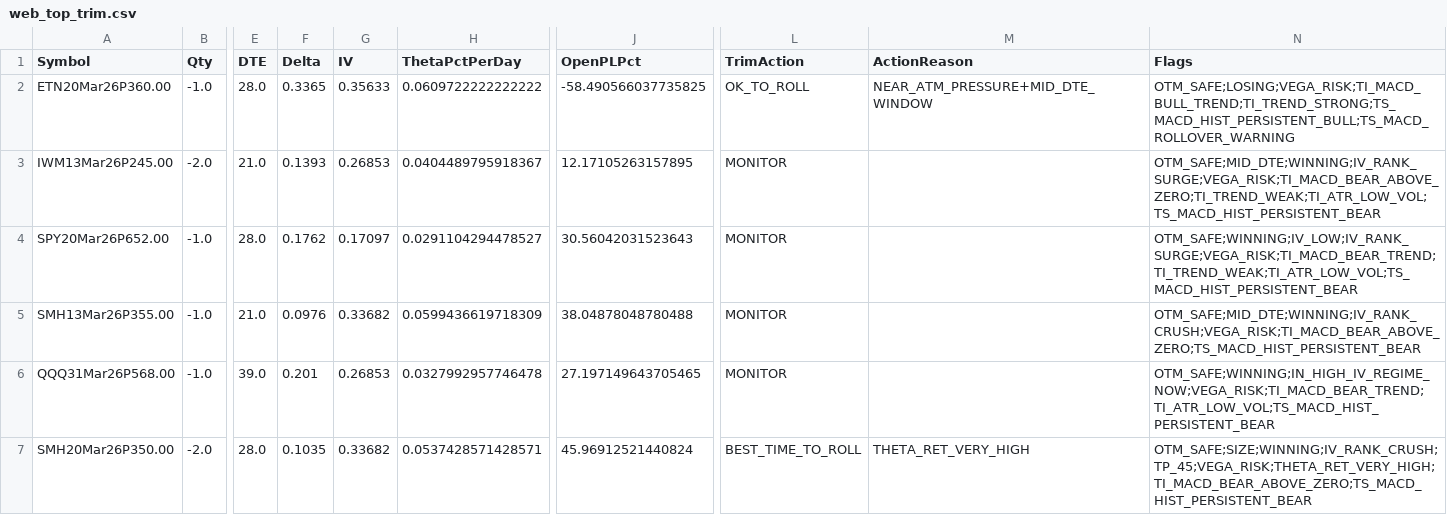
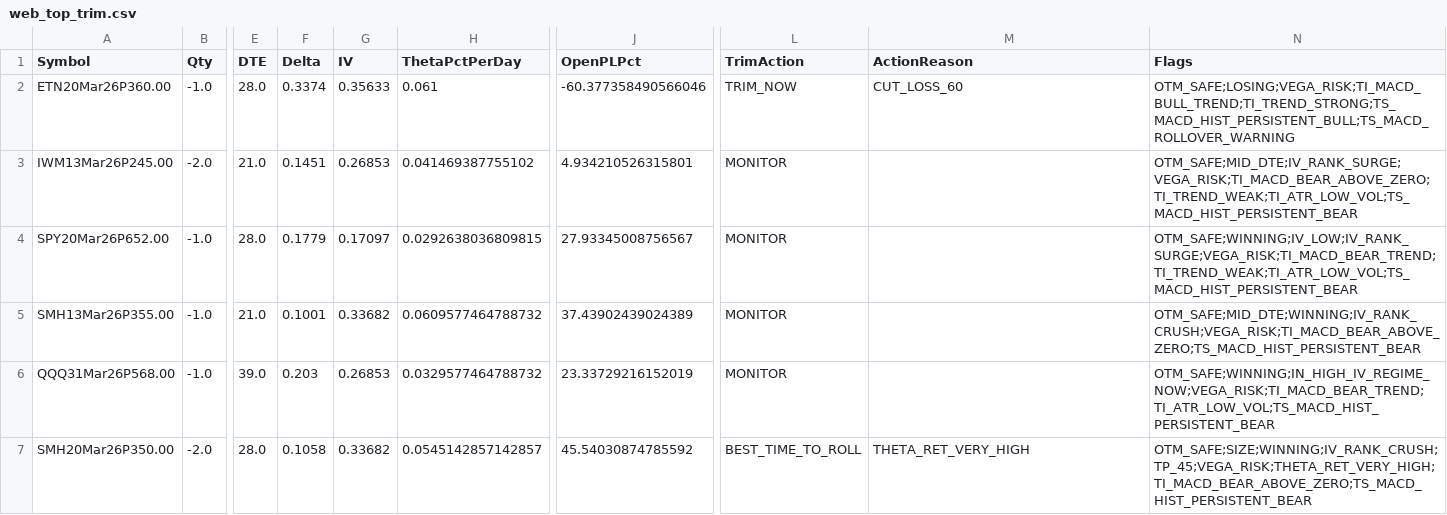
Before and after one commit to mingchen112001-crypto/csv-dashboard, a CSV file: data/web_top_trim.csv, drawn as a sheet; only a part is shown, gaps mark what is left out; the diff covers the shown part only; the diff names each change by its address in the sheet, - before the commit and + after, or states it on an @@ line.

```diff
--- a/data/web_top_trim.csv
+++ b/data/web_top_trim.csv
-F2 (Delta): 0.3365
+F2 (Delta): 0.3374
-H2 (ThetaPctPerDay): 0.0609722222222222
+H2 (ThetaPctPerDay): 0.061
-J2 (OpenPLPct): -58.490566037735825
+J2 (OpenPLPct): -60.377358490566046
-L2 (TrimAction): OK_TO_ROLL
+L2 (TrimAction): TRIM_NOW
-M2 (ActionReason): NEAR_ATM_PRESSURE+MID_DTE_WINDOW
+M2 (ActionReason): CUT_LOSS_60
-F3 (Delta): 0.1393
+F3 (Delta): 0.1451
-H3 (ThetaPctPerDay): 0.0404489795918367
+H3 (ThetaPctPerDay): 0.041469387755102
-J3 (OpenPLPct): 12.17105263157895
+J3 (OpenPLPct): 4.934210526315801
-N3 (Flags): OTM_SAFE;MID_DTE;WINNING;IV_RANK_SURGE;VEGA_RISK;TI_MACD_BEAR_ABOVE_ZERO;TI_TREND_WEAK;TI_ATR_LOW_VOL;TS_MACD_HIST_PERSISTENT_BEAR
+N3 (Flags): OTM_SAFE;MID_DTE;IV_RANK_SURGE;VEGA_RISK;TI_MACD_BEAR_ABOVE_ZERO;TI_TREND_WEAK;TI_ATR_LOW_VOL;TS_MACD_HIST_PERSISTENT_BEAR
-F4 (Delta): 0.1762
+F4 (Delta): 0.1779
-H4 (ThetaPctPerDay): 0.0291104294478527
+H4 (ThetaPctPerDay): 0.0292638036809815
-J4 (OpenPLPct): 30.56042031523643
+J4 (OpenPLPct): 27.93345008756567
-F5 (Delta): 0.0976
+F5 (Delta): 0.1001
-H5 (ThetaPctPerDay): 0.0599436619718309
+H5 (ThetaPctPerDay): 0.0609577464788732
-J5 (OpenPLPct): 38.04878048780488
+J5 (OpenPLPct): 37.43902439024389
-F6 (Delta): 0.201
+F6 (Delta): 0.203
-H6 (ThetaPctPerDay): 0.0327992957746478
+H6 (ThetaPctPerDay): 0.0329577464788732
-J6 (OpenPLPct): 27.197149643705465
+J6 (OpenPLPct): 23.33729216152019
-F7 (Delta): 0.1035
+F7 (Delta): 0.1058
-H7 (ThetaPctPerDay): 0.0537428571428571
+H7 (ThetaPctPerDay): 0.0545142857142857
-J7 (OpenPLPct): 45.96912521440824
+J7 (OpenPLPct): 45.54030874785592
```
Also changed, not shown: 1 added row, 1 removed row and 9 edited cells elsewhere in this file, data/web_early_profit.csv, data/web_portfolio_summary.csv.
